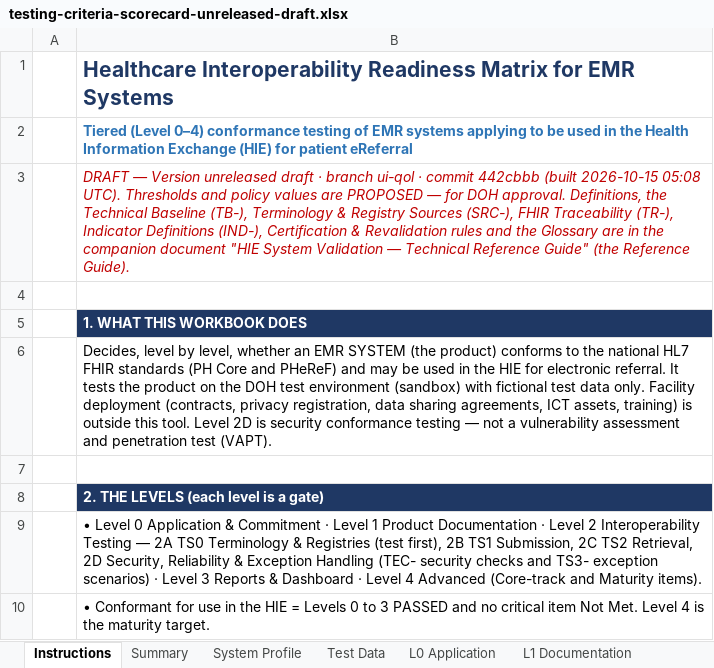
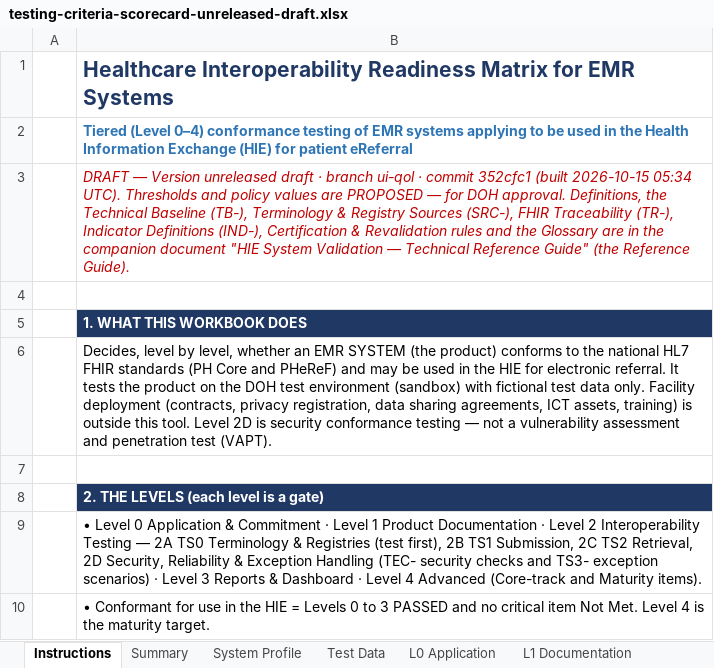
Before and after one commit to dohwvchdictu/hirmes-tool, an Excel workbook: preview/ui-qol/testing-criteria-scorecard-unreleased-draft.xlsx, sheet Instructions, drawn as a sheet; only a part is shown; values as stored, in another font and other column widths than the file's, no borders; the diff names each change by its address in the sheet, - before the commit and + after, or states it on an @@ line.

```diff
--- a/preview/ui-qol/testing-criteria-scorecard-unreleased-draft.xlsx (sheet Instructions)
+++ b/preview/ui-qol/testing-criteria-scorecard-unreleased-draft.xlsx (sheet Instructions)
-B3: …· commit 442cbbb (built 2026-10-15 05:08 UTC). Thresholds…
+B3: …· commit 352cfc1 (built 2026-10-15 05:34 UTC). Thresholds…
```
Also changed, not shown: 9 other files.
